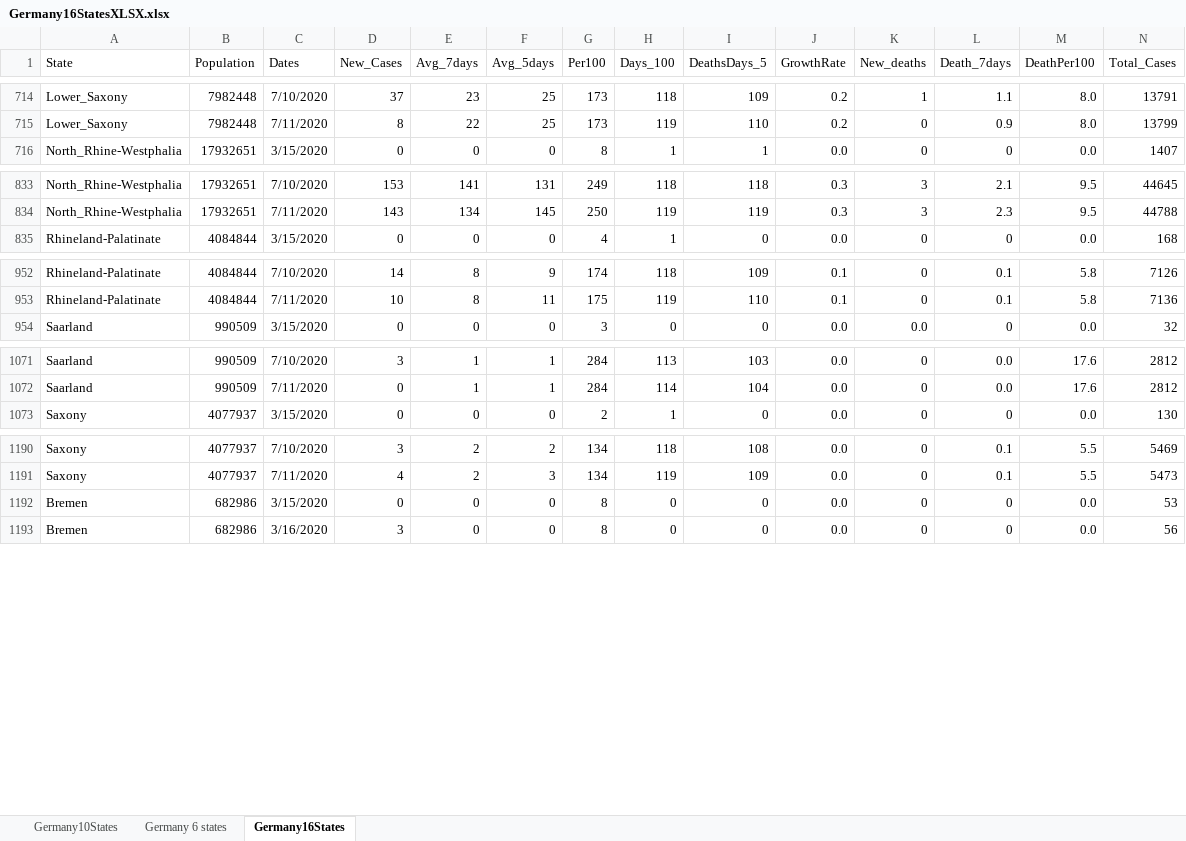
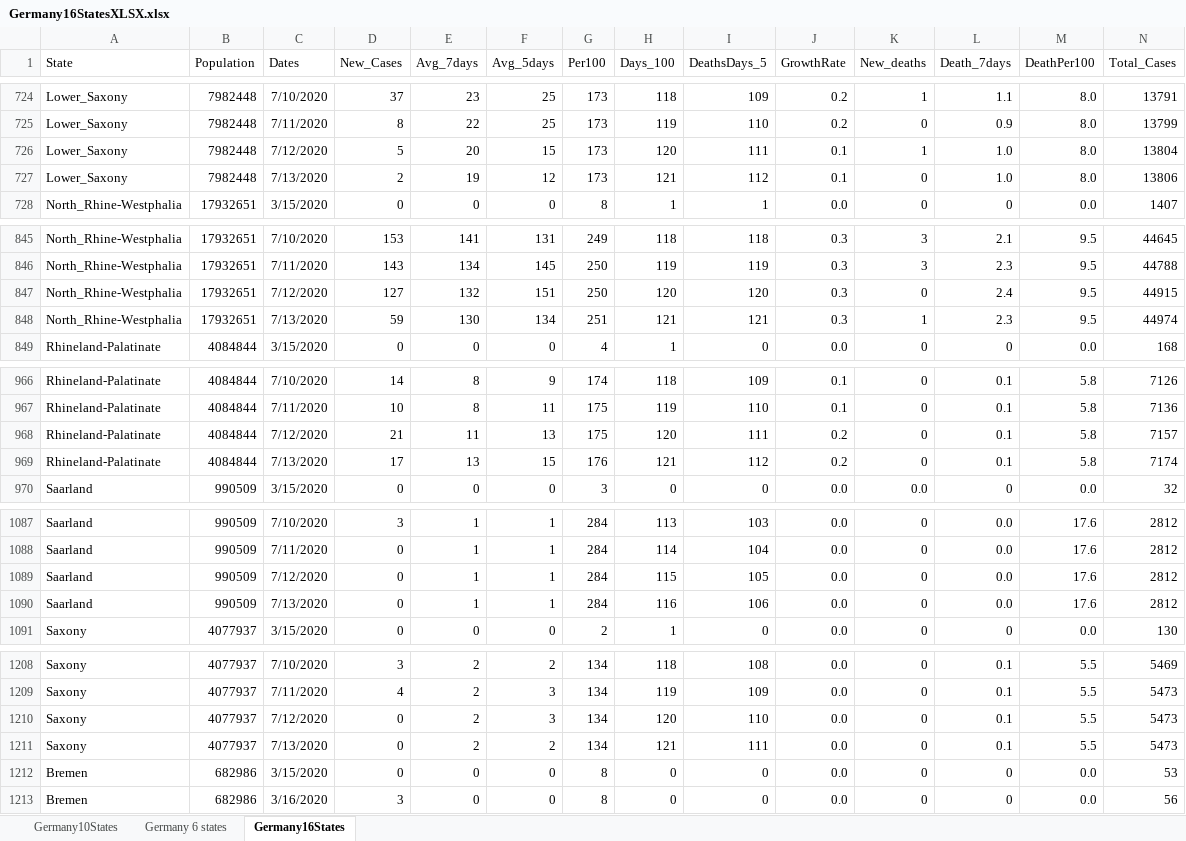
Before and after one commit to nyyubio/First_Website, an Excel workbook: static/data/Germany16StatesXLSX.xlsx, sheet Germany16States, drawn as a sheet; only a part is shown, gaps mark what is left out; values as stored, in another font and other column widths than the file's, no borders; rows hold the shown columns only; the diff covers the shown part only; the diff names each change by its address in the sheet, - before the commit and + after, or states it on an @@ line.

```diff
--- a/static/data/Germany16StatesXLSX.xlsx (sheet Germany16States)
+++ b/static/data/Germany16StatesXLSX.xlsx (sheet Germany16States)
+row 726: Lower_Saxony | 7982448 | 7/12/2020 | 5 | 20 | 15 | 173 | 120 | 111 | 0.1 | 1 | 1.0 | 8.0 | 13804
+row 727: Lower_Saxony | 7982448 | 7/13/2020 | 2 | 19 | 12 | 173 | 121 | 112 | 0.1 | 0 | 1.0 | 8.0 | 13806
+row 847: North_Rhine-Westphalia | 17932651 | 7/12/2020 | 127 | 132 | 151 | 250 | 120 | 120 | 0.3 | 0 | 2.4 | 9.5 | 44915
+row 848: North_Rhine-Westphalia | 17932651 | 7/13/2020 | 59 | 130 | 134 | 251 | 121 | 121 | 0.3 | 1 | 2.3 | 9.5 | 44974
+row 968: Rhineland-Palatinate | 4084844 | 7/12/2020 | 21 | 11 | 13 | 175 | 120 | 111 | 0.2 | 0 | 0.1 | 5.8 | 7157
+row 969: Rhineland-Palatinate | 4084844 | 7/13/2020 | 17 | 13 | 15 | 176 | 121 | 112 | 0.2 | 0 | 0.1 | 5.8 | 7174
+row 1089: Saarland | 990509 | 7/12/2020 | 0 | 1 | 1 | 284 | 115 | 105 | 0.0 | 0 | 0.0 | 17.6 | 2812
+row 1090: Saarland | 990509 | 7/13/2020 | 0 | 1 | 1 | 284 | 116 | 106 | 0.0 | 0 | 0.0 | 17.6 | 2812
+row 1210: Saxony | 4077937 | 7/12/2020 | 0 | 2 | 3 | 134 | 120 | 110 | 0.0 | 0 | 0.1 | 5.5 | 5473
+row 1211: Saxony | 4077937 | 7/13/2020 | 0 | 2 | 2 | 134 | 121 | 111 | 0.0 | 0 | 0.1 | 5.5 | 5473
```
Also changed, not shown: 22 added rows elsewhere in this sheet, formulas that keep their value, public/data/Germany16StatesXLSX.xlsx, 44 other files.
